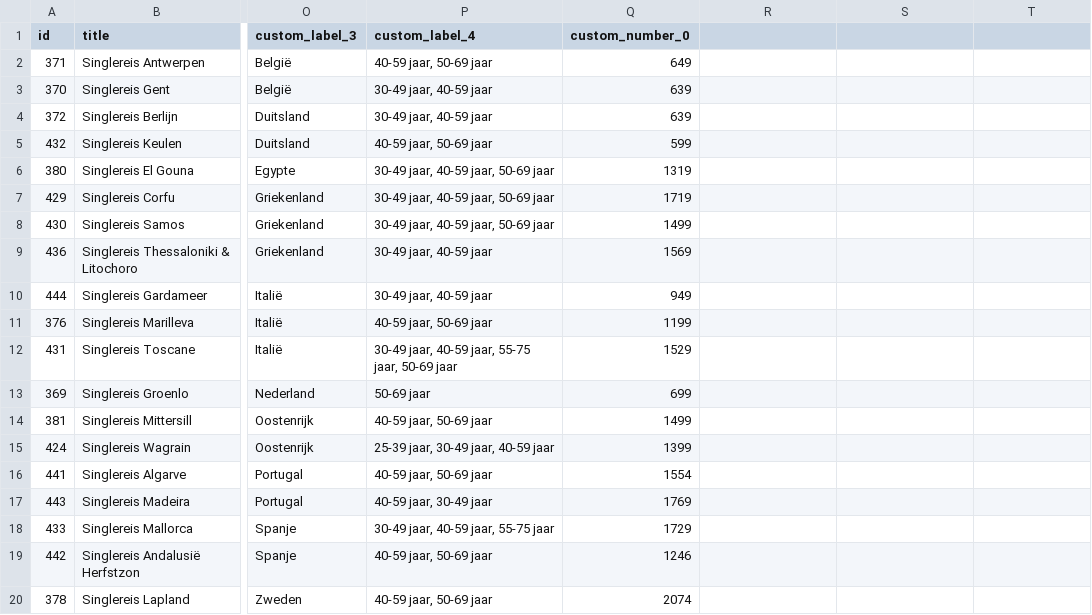
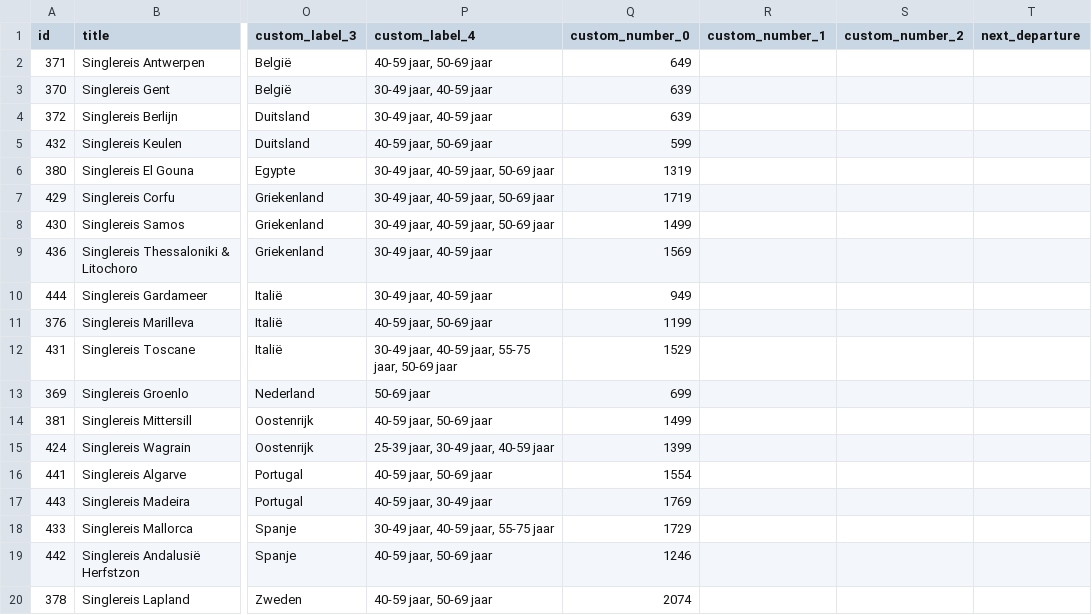
Before and after one commit to whaleads/estivant-dpa-feed, a CSV file: output/feed_sng_products.csv, drawn as a sheet; only a part is shown, gaps mark what is left out; the diff names each change by its address in the sheet, - before the commit and + after, or states it on an @@ line.

```diff
--- a/output/feed_sng_products.csv
+++ b/output/feed_sng_products.csv
-R1: (empty)
+R1: custom_number_1
-S1: (empty)
+S1: custom_number_2
-T1: (empty)
+T1: next_departure
```
Also changed, not shown: output/feed_eog_products.csv, 3 other files.
